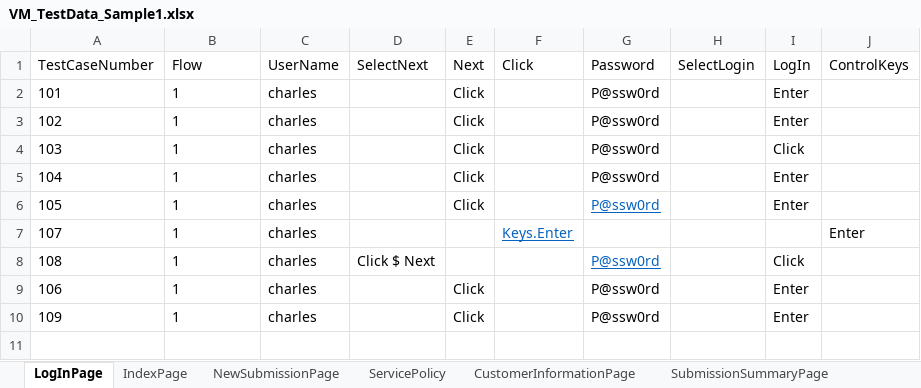
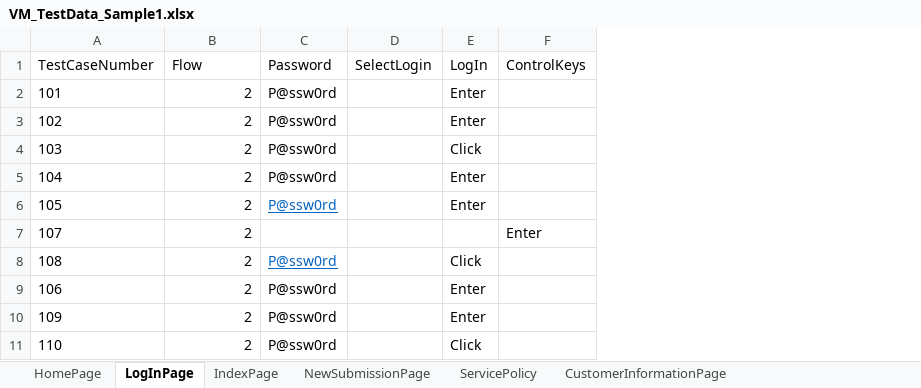
Before and after one commit to lucky0930/KLICCodelessFramework, an Excel workbook: resources/test_data/VM_TestData_Sample1.xlsx, sheet LogInPage, drawn as a sheet; values as stored, in another font and other column widths than the file's, no borders; removed rows and columns are numbered as before the commit, all else as after; the diff names each change by its address in the sheet, - before the commit and + after, or states it on an @@ line.

```diff
--- a/resources/test_data/VM_TestData_Sample1.xlsx (sheet LogInPage)
+++ b/resources/test_data/VM_TestData_Sample1.xlsx (sheet LogInPage)
+sheet tab: HomePage
-column C (UserName), rows 2-10: all charles
-column D (SelectNext), row 8: Click $ Next
-column E (Next), rows 2-10: Click | Click | Click | Click | Click |  |  | Click | Click
-column F (Click), row 7: Keys.Enter
-B2:B10 (Flow): 1
+B2:B10 (Flow): 2
-B2:B10 alignment: left
+B2:B10 alignment: right
+row 11: 110 | 2 | P@ssw0rd |  | Click
```
Also changed, not shown: sheet IndexPage, sheet NewSubmissionPage, sheet ServicePolicy, sheet CustomerInformationPage.
